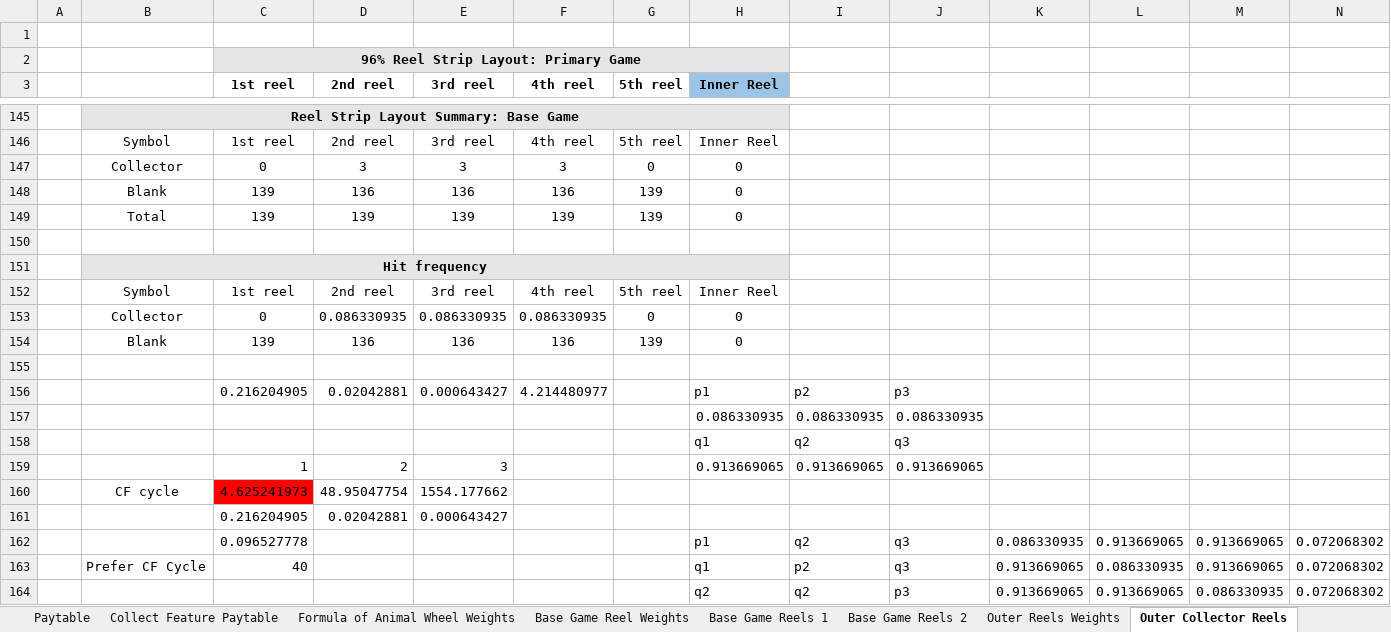
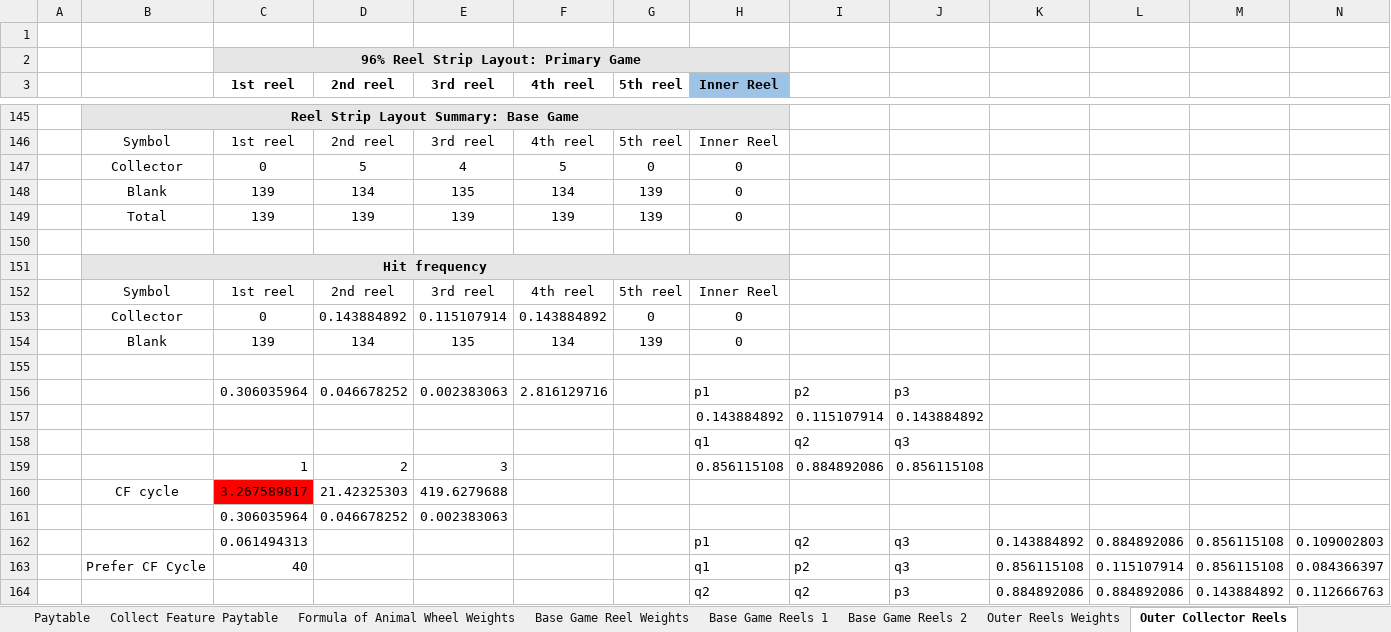
Before and after one commit to microchelick43018/AnimalWill, an Excel workbook: AnimalWill/AnimalWillMaths.xlsx, sheet Outer Collector Reels, drawn as a sheet; only a part is shown, gaps mark what is left out; values as stored, in another font and other column widths than the file's, no borders; conditional formats not drawn; removed rows and columns are numbered as before the commit, all else as after; the diff covers the shown part only; the diff names each change by its address in the sheet, - before the commit and + after, or states it on an @@ line.

```diff
--- a/AnimalWill/AnimalWillMaths.xlsx (sheet Outer Collector Reels)
+++ b/AnimalWill/AnimalWillMaths.xlsx (sheet Outer Collector Reels)
-D147 (2nd reel): 3
+D147 (2nd reel): 5
-E147 (3rd reel): 3
+E147 (3rd reel): 4
-F147 (4th reel): 3
+F147 (4th reel): 5
-D148 (2nd reel): 136
+D148 (2nd reel): 134
-E148 (3rd reel): 136
+E148 (3rd reel): 135
-F148 (4th reel): 136
+F148 (4th reel): 134
-D153 (2nd reel): 0.086330935
+D153 (2nd reel): 0.143884892
-E153 (3rd reel): 0.086330935
+E153 (3rd reel): 0.115107914
-F153 (4th reel): 0.086330935
+F153 (4th reel): 0.143884892
-D154 (2nd reel): 136
+D154 (2nd reel): 134
-E154 (3rd reel): 136
+E154 (3rd reel): 135
-F154 (4th reel): 136
+F154 (4th reel): 134
-row 156:  |  | 0.216204905 | 0.02042881 | 0.000643427 | 4.214480977 |  | p1 | p2 | p3
-row 157:  |  |  |  |  |  |  | 0.086330935 | 0.086330935 | 0.086330935
+row 156:  |  | 0.306035964 | 0.046678252 | 0.002383063 | 2.816129716 |  | p1 | p2 | p3
+row 157:  |  |  |  |  |  |  | 0.143884892 | 0.115107914 | 0.143884892
-H159 (Inner Reel): 0.913669065
+H159 (Inner Reel): 0.856115108
-I159: 0.913669065
+I159: 0.884892086
-J159: 0.913669065
+J159: 0.856115108
-C160 (1st reel): 4.625241973
+C160 (1st reel): 3.267589817
-D160 (2nd reel): 48.95047754
+D160 (2nd reel): 21.42325303
-E160 (3rd reel): 1554.177662
+E160 (3rd reel): 419.6279688
-row 161:  |  | 0.216204905 | 0.02042881 | 0.000643427
-row 162:  |  | 0.096527778 |  |  |  |  | p1 | q2 | q3 | 0.086330935 | 0.913669065 | 0.913669065 | 0.072068302
+row 161:  |  | 0.306035964 | 0.046678252 | 0.002383063
+row 162:  |  | 0.061494313 |  |  |  |  | p1 | q2 | q3 | 0.143884892 | 0.884892086 | 0.856115108 | 0.109002803
-K163: 0.913669065
+K163: 0.856115108
-L163: 0.086330935
+L163: 0.115107914
-M163: 0.913669065
+M163: 0.856115108
-N163: 0.072068302
+N163: 0.084366397
-row 164:  |  |  |  |  |  |  | q2 | q2 | p3 | 0.913669065 | 0.913669065 | 0.086330935 | 0.072068302
+row 164:  |  |  |  |  |  |  | q2 | q2 | p3 | 0.884892086 | 0.884892086 | 0.143884892 | 0.112666763
```
Also changed, not shown: 4 added rows, 4 removed rows, 9 edited cells and cell formats elsewhere in this sheet, sheet ElephantFeature Reels, sheet Rhino Feature Reels, sheet Buffalo Feature Reel Set1, sheet Buffalo Feature Reel Set2, sheet Buffalo Feature Reel Set3, sheet Collect Feature Paytable, 4 more sheets, other sheet tabs, 8 other files.
